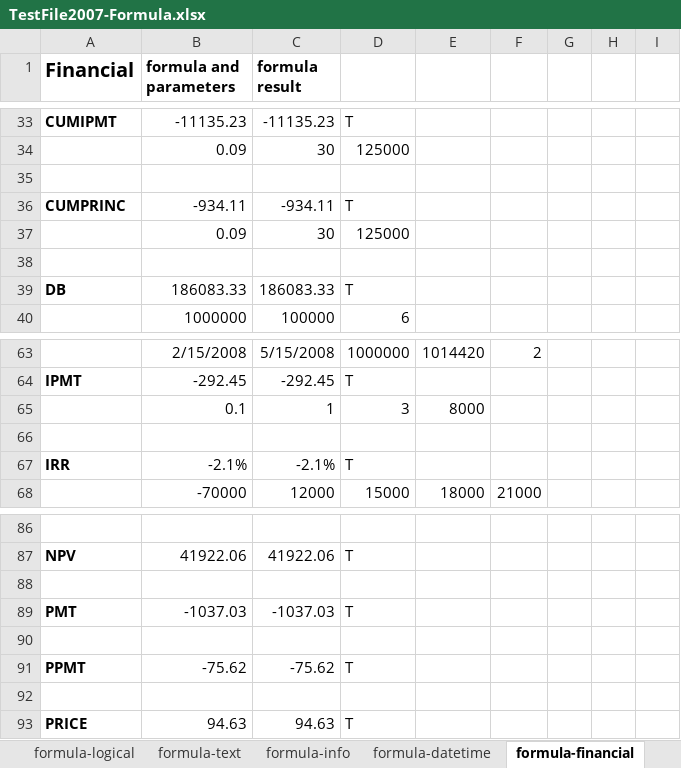
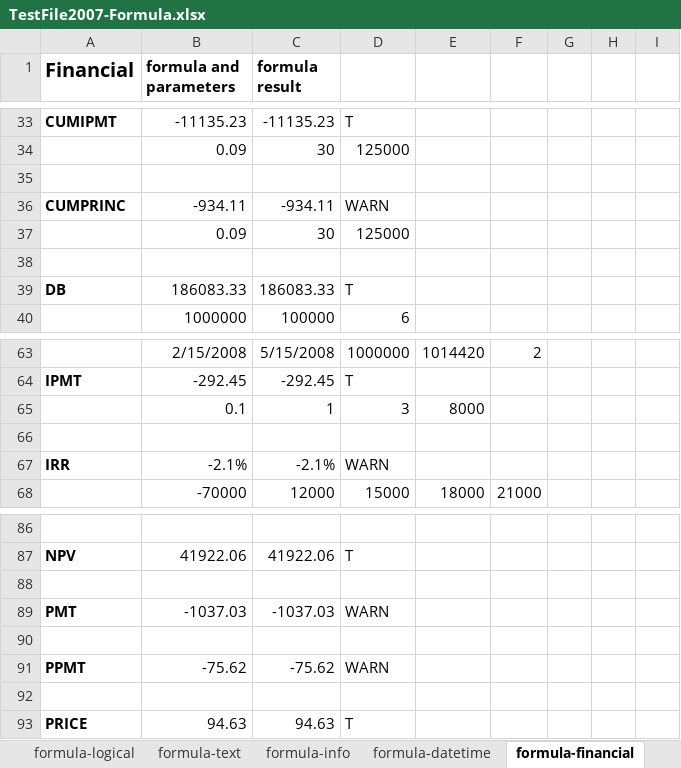
Before and after one commit to zkoss/zkspreadsheet, an Excel workbook: zss.test/src/main/webapp/TestFile2007-Formula.xlsx, sheet formula-financial, drawn as a sheet; only a part is shown, gaps mark what is left out; values as stored, in another font and other column widths than the file's, no borders; conditional formats not drawn; the diff names each change by its address in the sheet, - before the commit and + after, or states it on an @@ line.

Commit message:
* Add all supported formula test case * Test case refine * Formula test case for 2007 & 2003 * Add try catch in Utility class

```diff
--- a/zss.test/src/main/webapp/TestFile2007-Formula.xlsx (sheet formula-financial)
+++ b/zss.test/src/main/webapp/TestFile2007-Formula.xlsx (sheet formula-financial)
-D36: T
+D36: WARN
-D67: T
+D67: WARN
-D89: T
+D89: WARN
-D91: T
+D91: WARN
```
Also changed, not shown: sheet formula-statistical, sheet formula-engineering, sheet formula-text, sheet temp, sheet formula-lookup, sheet formula-datetime, 2 more sheets, 8 other files.
